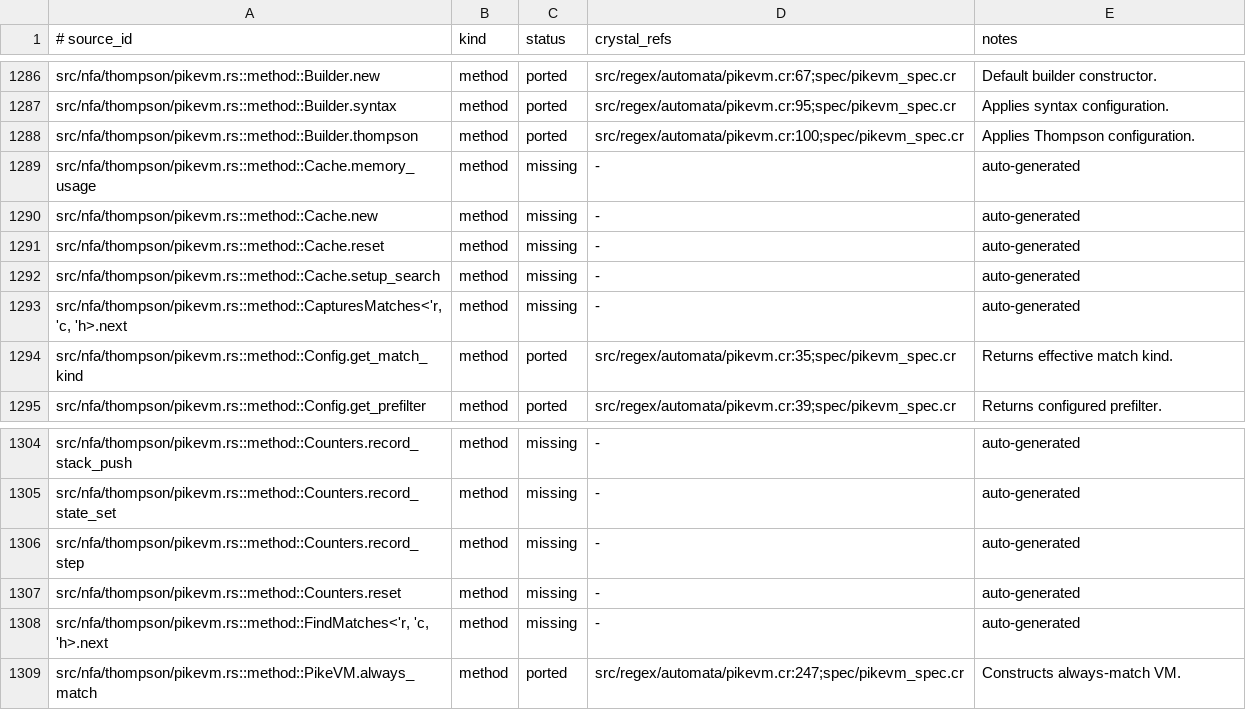
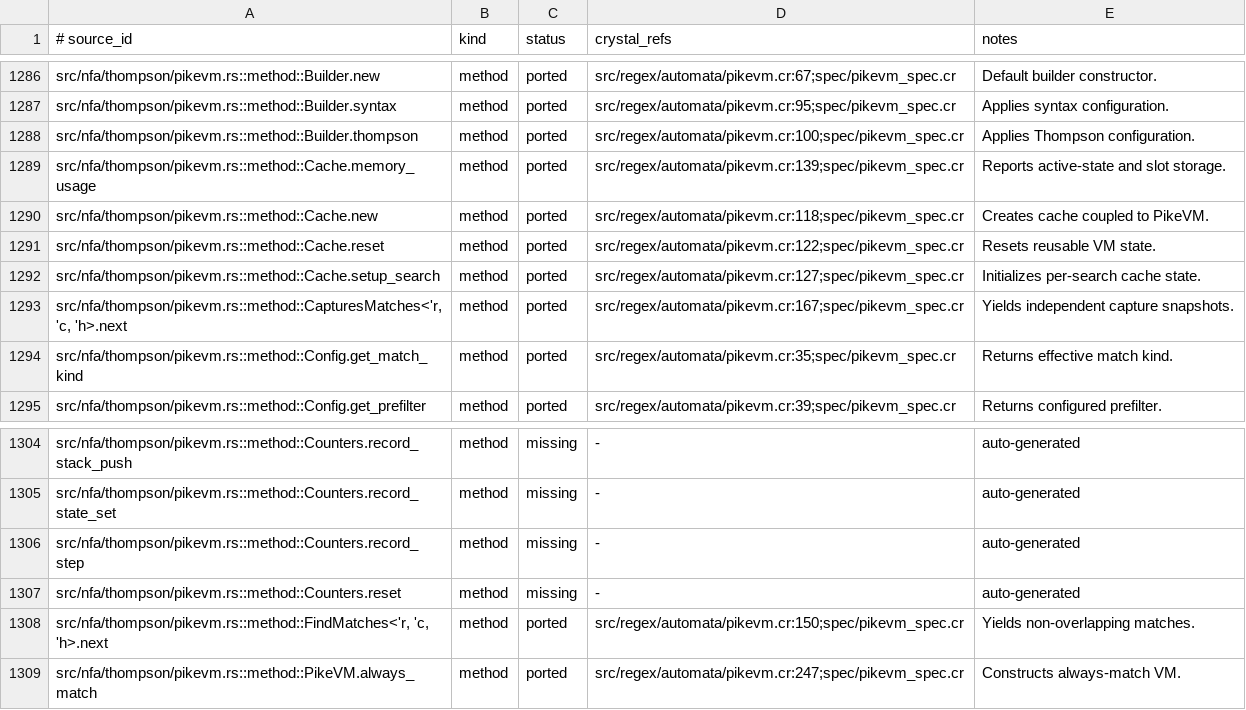
Before and after one commit to dsisnero/regex-automata, a TSV file: plans/inventory/rust_port_inventory.tsv, drawn as a sheet; only a part is shown, gaps mark what is left out.

Commit message:
docs: reconcile PikeVM cache parity

```diff
--- a/plans/inventory/rust_port_inventory.tsv
+++ b/plans/inventory/rust_port_inventory.tsv
@@ -1288,7 +1288,7 @@ src/nfa/thompson/pikevm.rs::method::Builder.syntax	method	ported	src/regex/autom
 src/nfa/thompson/pikevm.rs::method::Builder.thompson	method	ported	src/regex/automata/pikevm.cr:100;spec/pikevm_spec.cr	Applies Thompson configuration.
-src/nfa/thompson/pikevm.rs::method::Cache.memory_usage	method	missing	-	auto-generated
-src/nfa/thompson/pikevm.rs::method::Cache.new	method	missing	-	auto-generated
-src/nfa/thompson/pikevm.rs::method::Cache.reset	method	missing	-	auto-generated
-src/nfa/thompson/pikevm.rs::method::Cache.setup_search	method	missing	-	auto-generated
-src/nfa/thompson/pikevm.rs::method::CapturesMatches<'r, 'c, 'h>.next	method	missing	-	auto-generated
+src/nfa/thompson/pikevm.rs::method::Cache.memory_usage	method	ported	src/regex/automata/pikevm.cr:139;spec/pikevm_spec.cr	Reports active-state and slot storage.
+src/nfa/thompson/pikevm.rs::method::Cache.new	method	ported	src/regex/automata/pikevm.cr:118;spec/pikevm_spec.cr	Creates cache coupled to PikeVM.
+src/nfa/thompson/pikevm.rs::method::Cache.reset	method	ported	src/regex/automata/pikevm.cr:122;spec/pikevm_spec.cr	Resets reusable VM state.
+src/nfa/thompson/pikevm.rs::method::Cache.setup_search	method	ported	src/regex/automata/pikevm.cr:127;spec/pikevm_spec.cr	Initializes per-search cache state.
+src/nfa/thompson/pikevm.rs::method::CapturesMatches<'r, 'c, 'h>.next	method	ported	src/regex/automata/pikevm.cr:167;spec/pikevm_spec.cr	Yields independent capture snapshots.
 src/nfa/thompson/pikevm.rs::method::Config.get_match_kind	method	ported	src/regex/automata/pikevm.cr:35;spec/pikevm_spec.cr	Returns effective match kind.
@@ -1307,3 +1307,3 @@ src/nfa/thompson/pikevm.rs::method::Counters.record_step	method	missing	-	auto-g
 src/nfa/thompson/pikevm.rs::method::Counters.reset	method	missing	-	auto-generated
-src/nfa/thompson/pikevm.rs::method::FindMatches<'r, 'c, 'h>.next	method	missing	-	auto-generated
+src/nfa/thompson/pikevm.rs::method::FindMatches<'r, 'c, 'h>.next	method	ported	src/regex/automata/pikevm.cr:150;spec/pikevm_spec.cr	Yields non-overlapping matches.
 src/nfa/thompson/pikevm.rs::method::PikeVM.always_match	method	ported	src/regex/automata/pikevm.cr:247;spec/pikevm_spec.cr	Constructs always-match VM.
```
